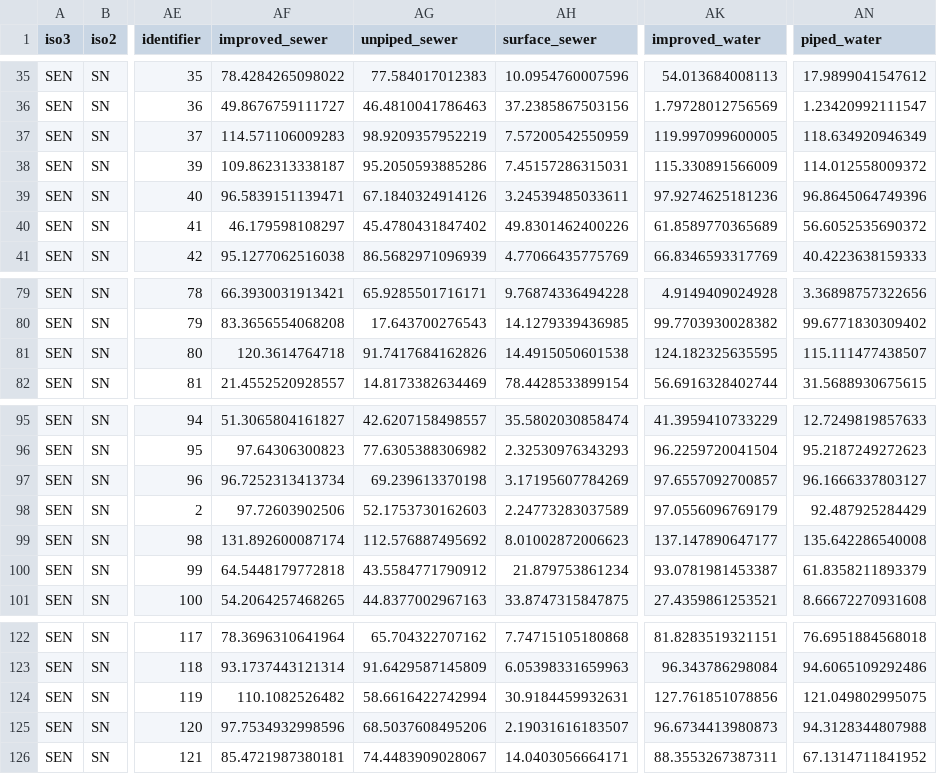
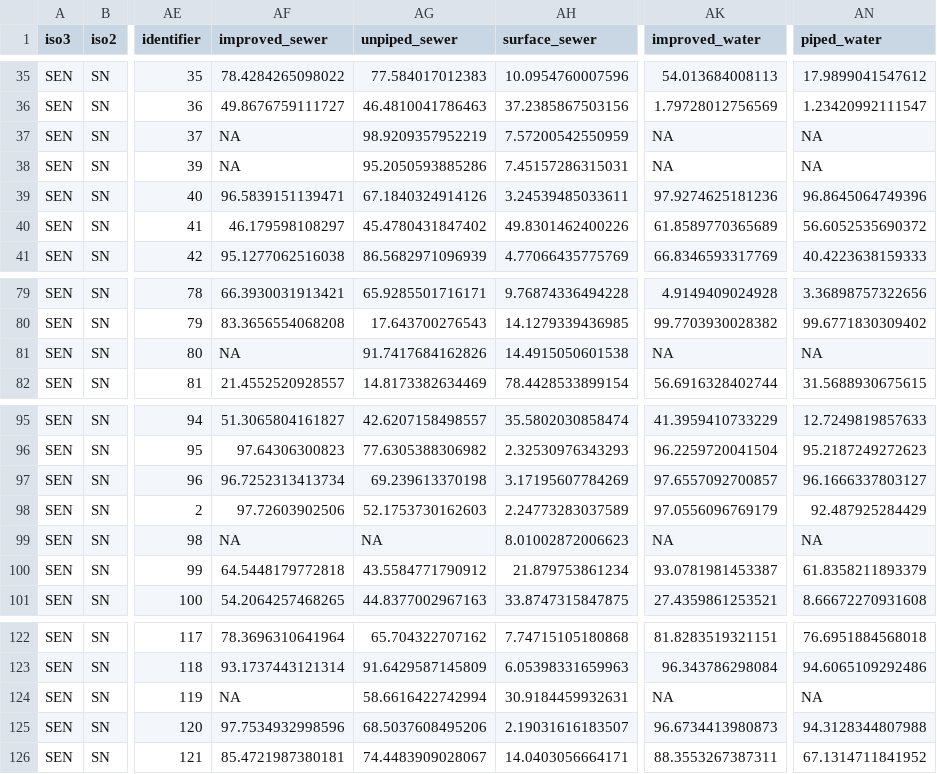
Before and after one commit to helminthiases/cartography, a CSV file: warehouse/features/WASH/SN.csv, drawn as a sheet; only a part is shown, gaps mark what is left out; the diff names each change by its address in the sheet, - before the commit and + after, or states it on an @@ line.

```diff
--- a/warehouse/features/WASH/SN.csv
+++ b/warehouse/features/WASH/SN.csv
-AF37 (improved_sewer): 114.571106009283
+AF37 (improved_sewer): NA
-AK37 (improved_water): 119.997099600005
+AK37 (improved_water): NA
-AN37 (piped_water): 118.634920946349
+AN37 (piped_water): NA
-AF38 (improved_sewer): 109.862313338187
+AF38 (improved_sewer): NA
-AK38 (improved_water): 115.330891566009
+AK38 (improved_water): NA
-AN38 (piped_water): 114.012558009372
+AN38 (piped_water): NA
-AF81 (improved_sewer): 120.3614764718
+AF81 (improved_sewer): NA
-AK81 (improved_water): 124.182325635595
+AK81 (improved_water): NA
-AN81 (piped_water): 115.111477438507
+AN81 (piped_water): NA
-AF99 (improved_sewer): 131.892600087174
+AF99 (improved_sewer): NA
-AG99 (unpiped_sewer): 112.576887495692
+AG99 (unpiped_sewer): NA
-AK99 (improved_water): 137.147890647177
+AK99 (improved_water): NA
-AN99 (piped_water): 135.642286540008
+AN99 (piped_water): NA
-AF124 (improved_sewer): 110.1082526482
+AF124 (improved_sewer): NA
-AK124 (improved_water): 127.761851078856
+AK124 (improved_water): NA
-AN124 (piped_water): 121.049802995075
+AN124 (piped_water): NA
```
Also changed, not shown: warehouse/features/WASH/CI.csv, warehouse/features/WASH/GM.csv, 25 other files.
